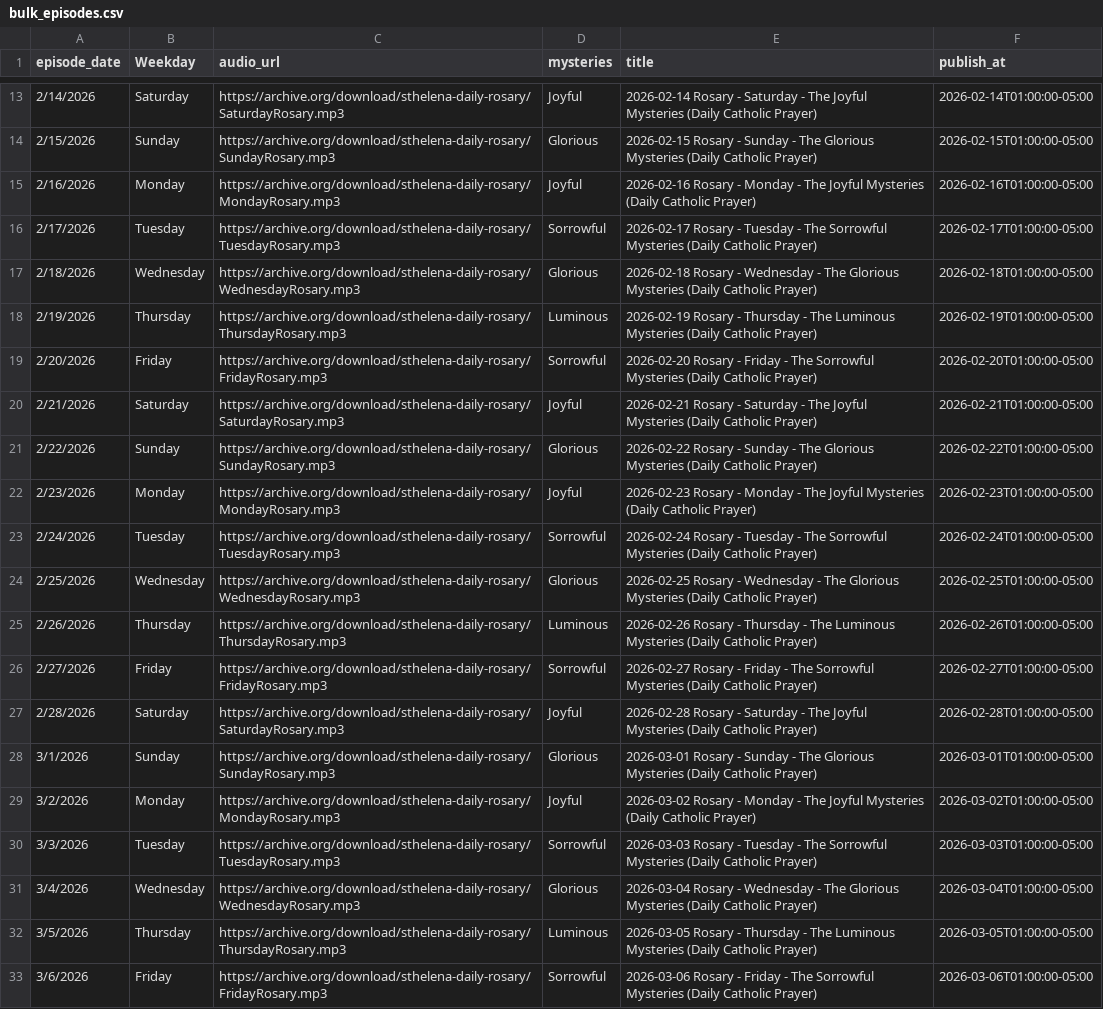
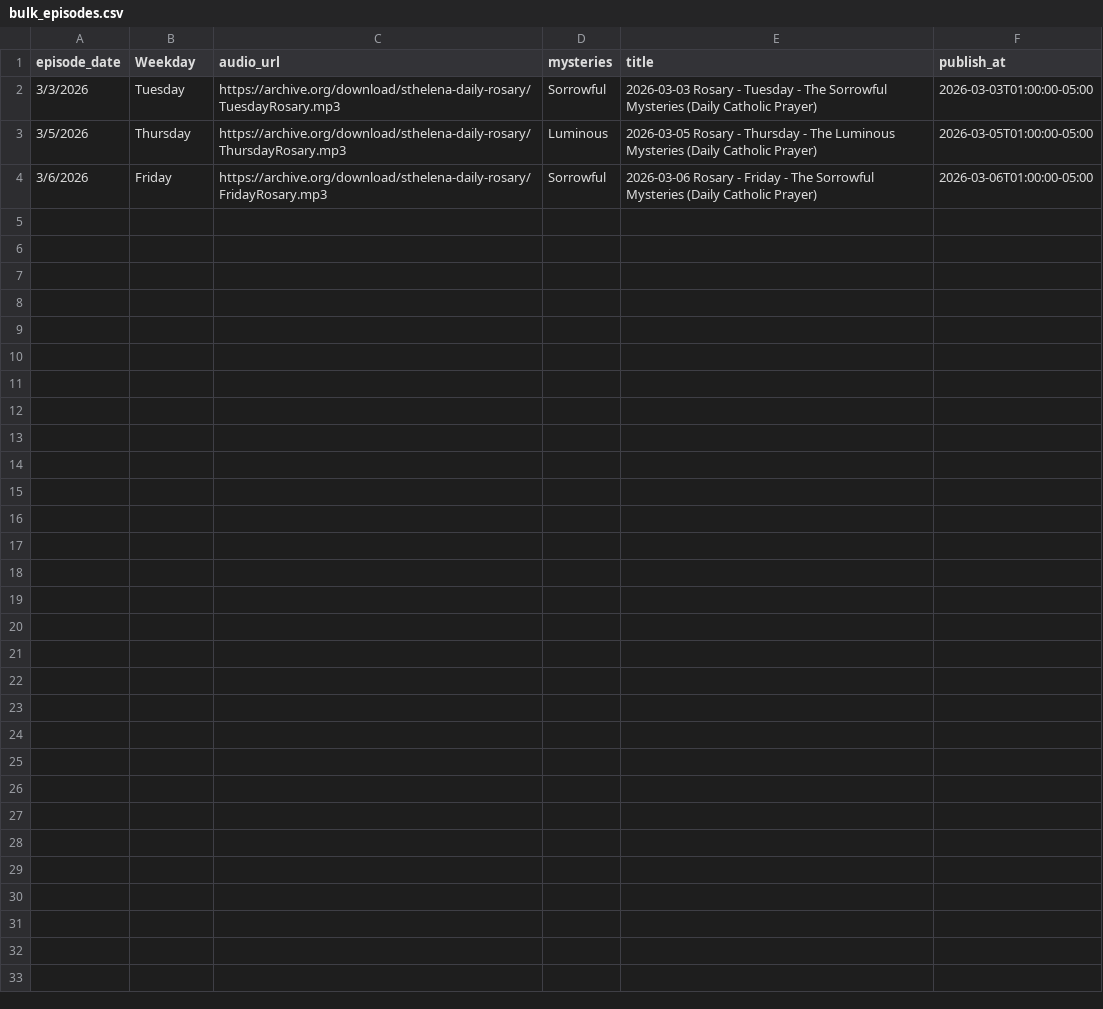
Before and after one commit to sthelenaministries/podcast-daily-rosary, a CSV file: bulk_episodes.csv, drawn as a sheet; only a part is shown, gaps mark what is left out; the diff covers the shown part only.

Commit message:
Update bulk_episodes.csv

```diff
--- a/bulk_episodes.csv
+++ b/bulk_episodes.csv
@@ -13,20 +2,2 @@ episode_date,Weekday,audio_url,mysteries,title,publish_at
-2/14/2026,Saturday,https://archive.org/download/sthelena-daily-rosary/SaturdayRosary.mp3,Joyful,2026-02-14 Rosary - Saturday - The Joyful Mysteries (Daily Catholic Prayer),2026-02-14T01:00:00-05:00
-2/15/2026,Sunday,https://archive.org/download/sthelena-daily-rosary/SundayRosary.mp3,Glorious,2026-02-15 Rosary - Sunday - The Glorious Mysteries (Daily Catholic Prayer),2026-02-15T01:00:00-05:00
-2/16/2026,Monday,https://archive.org/download/sthelena-daily-rosary/MondayRosary.mp3,Joyful,2026-02-16 Rosary - Monday - The Joyful Mysteries (Daily Catholic Prayer),2026-02-16T01:00:00-05:00
-2/17/2026,Tuesday,https://archive.org/download/sthelena-daily-rosary/TuesdayRosary.mp3,Sorrowful,2026-02-17 Rosary - Tuesday - The Sorrowful Mysteries (Daily Catholic Prayer),2026-02-17T01:00:00-05:00
-2/18/2026,Wednesday,https://archive.org/download/sthelena-daily-rosary/WednesdayRosary.mp3,Glorious,2026-02-18 Rosary - Wednesday - The Glorious Mysteries (Daily Catholic Prayer),2026-02-18T01:00:00-05:00
-2/19/2026,Thursday,https://archive.org/download/sthelena-daily-rosary/ThursdayRosary.mp3,Luminous,2026-02-19 Rosary - Thursday - The Luminous Mysteries (Daily Catholic Prayer),2026-02-19T01:00:00-05:00
-2/20/2026,Friday,https://archive.org/download/sthelena-daily-rosary/FridayRosary.mp3,Sorrowful,2026-02-20 Rosary - Friday - The Sorrowful Mysteries (Daily Catholic Prayer),2026-02-20T01:00:00-05:00
-2/21/2026,Saturday,https://archive.org/download/sthelena-daily-rosary/SaturdayRosary.mp3,Joyful,2026-02-21 Rosary - Saturday - The Joyful Mysteries (Daily Catholic Prayer),2026-02-21T01:00:00-05:00
-2/22/2026,Sunday,https://archive.org/download/sthelena-daily-rosary/SundayRosary.mp3,Glorious,2026-02-22 Rosary - Sunday - The Glorious Mysteries (Daily Catholic Prayer),2026-02-22T01:00:00-05:00
-2/23/2026,Monday,https://archive.org/download/sthelena-daily-rosary/MondayRosary.mp3,Joyful,2026-02-23 Rosary - Monday - The Joyful Mysteries (Daily Catholic Prayer),2026-02-23T01:00:00-05:00
-2/24/2026,Tuesday,https://archive.org/download/sthelena-daily-rosary/TuesdayRosary.mp3,Sorrowful,2026-02-24 Rosary - Tuesday - The Sorrowful Mysteries (Daily Catholic Prayer),2026-02-24T01:00:00-05:00
-2/25/2026,Wednesday,https://archive.org/download/sthelena-daily-rosary/WednesdayRosary.mp3,Glorious,2026-02-25 Rosary - Wednesday - The Glorious Mysteries (Daily Catholic Prayer),2026-02-25T01:00:00-05:00
-2/26/2026,Thursday,https://archive.org/download/sthelena-daily-rosary/ThursdayRosary.mp3,Luminous,2026-02-26 Rosary - Thursday - The Luminous Mysteries (Daily Catholic Prayer),2026-02-26T01:00:00-05:00
-2/27/2026,Friday,https://archive.org/download/sthelena-daily-rosary/FridayRosary.mp3,Sorrowful,2026-02-27 Rosary - Friday - The Sorrowful Mysteries (Daily Catholic Prayer),2026-02-27T01:00:00-05:00
-2/28/2026,Saturday,https://archive.org/download/sthelena-daily-rosary/SaturdayRosary.mp3,Joyful,2026-02-28 Rosary - Saturday - The Joyful Mysteries (Daily Catholic Prayer),2026-02-28T01:00:00-05:00
-3/1/2026,Sunday,https://archive.org/download/sthelena-daily-rosary/SundayRosary.mp3,Glorious,2026-03-01 Rosary - Sunday - The Glorious Mysteries (Daily Catholic Prayer),2026-03-01T01:00:00-05:00
-3/2/2026,Monday,https://archive.org/download/sthelena-daily-rosary/MondayRosary.mp3,Joyful,2026-03-02 Rosary - Monday - The Joyful Mysteries (Daily Catholic Prayer),2026-03-02T01:00:00-05:00
 3/3/2026,Tuesday,https://archive.org/download/sthelena-daily-rosary/TuesdayRosary.mp3,Sorrowful,2026-03-03 Rosary - Tuesday - The Sorrowful Mysteries (Daily Catholic Prayer),2026-03-03T01:00:00-05:00
-3/4/2026,Wednesday,https://archive.org/download/sthelena-daily-rosary/WednesdayRosary.mp3,Glorious,2026-03-04 Rosary - Wednesday - The Glorious Mysteries (Daily Catholic Prayer),2026-03-04T01:00:00-05:00
 3/5/2026,Thursday,https://archive.org/download/sthelena-daily-rosary/ThursdayRosary.mp3,Luminous,2026-03-05 Rosary - Thursday - The Luminous Mysteries (Daily Catholic Prayer),2026-03-05T01:00:00-05:00
```
Also changed, not shown: 11 removed rows elsewhere in this file.
